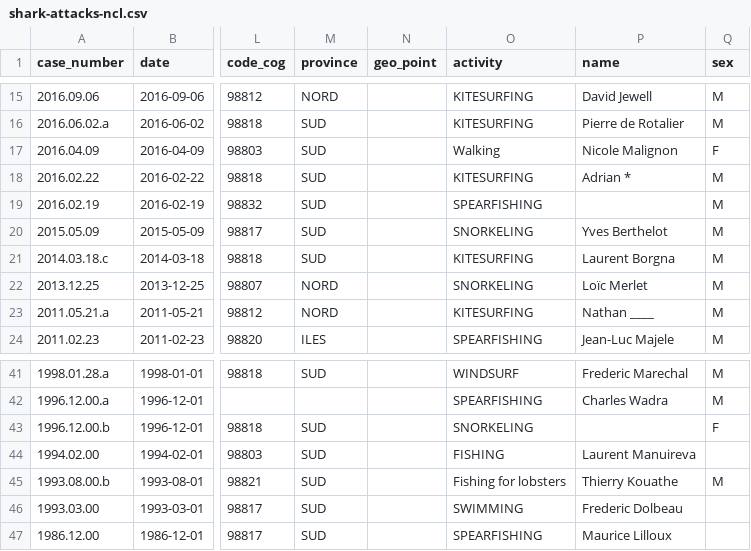
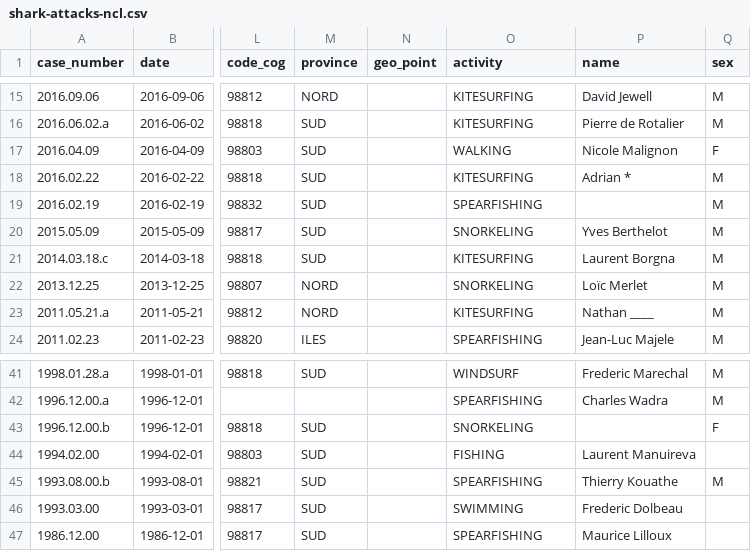
Before and after one commit to adriens/odata-ncl, a CSV file: data/shark-attacks/shark-attacks-ncl.csv, drawn as a sheet; only a part is shown, gaps mark what is left out; the diff names each change by its address in the sheet, - before the commit and + after, or states it on an @@ line.

Commit message:
Mise au propre de l'activité
cf #28

```diff
--- a/data/shark-attacks/shark-attacks-ncl.csv
+++ b/data/shark-attacks/shark-attacks-ncl.csv
-O17 (activity): Walking
+O17 (activity): WALKING
-O45 (activity): Fishing for lobsters
+O45 (activity): SPEARFISHING
```
